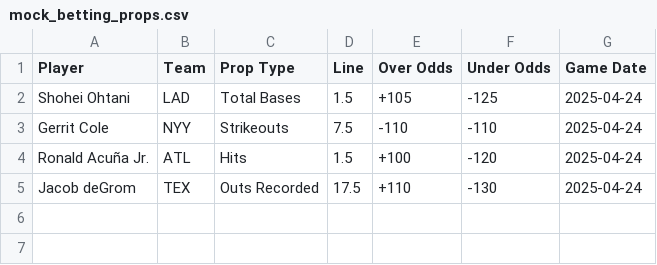
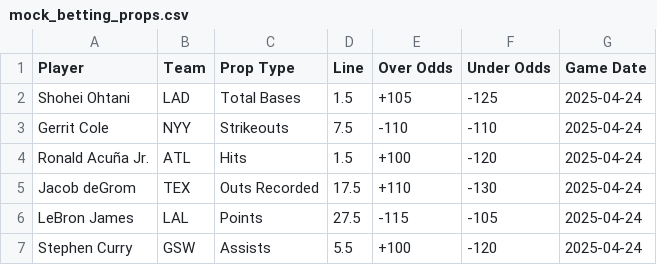
Before and after one commit to Jmillony/props-sports-dashboard, a CSV file: mock_betting_props.csv, drawn as a sheet; the diff names each change by its address in the sheet, - before the commit and + after, or states it on an @@ line.

Commit message:
Add files via upload

```diff
--- a/mock_betting_props.csv
+++ b/mock_betting_props.csv
+row 6: LeBron James | LAL | Points | 27.5 | -115 | -105 | 2025-04-24
+row 7: Stephen Curry | GSW | Assists | 5.5 | +100 | -120 | 2025-04-24
```
